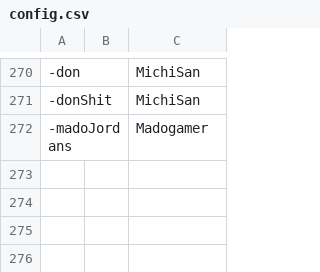
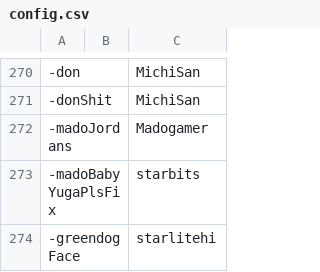
Before and after one commit to AcrylonitrileButadieneStyrene/yno-commumoji, a CSV file: config.csv, drawn as a sheet; only a part is shown, gaps mark what is left out.

Commit message:
add greendogface by ehi and fix madobaby

```diff
--- a/config.csv
+++ b/config.csv
@@ -272 +272,3 @@
 -madoJordans,,Madogamer
+-madoBabyYugaPlsFix,,starbits
+-greendogFace,,starlitehi
```
Also changed, not shown: 1 other file.
